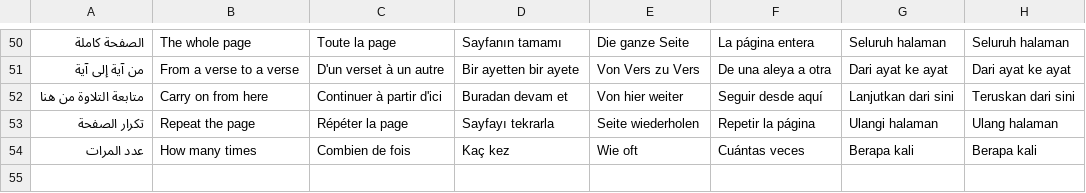
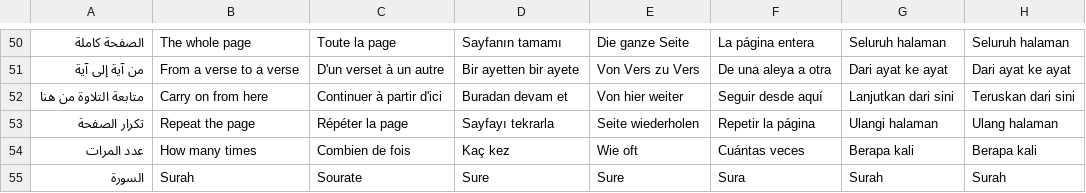
Before and after one commit to kouwis/Alzkr, a TSV file: scripts/i18n/tr14.tsv, drawn as a sheet; only a part is shown, gaps mark what is left out; the diff names each change by its address in the sheet, - before the commit and + after, or states it on an @@ line.

```diff
--- a/scripts/i18n/tr14.tsv
+++ b/scripts/i18n/tr14.tsv
+row 55: السورة | Surah | Sourate | Sure | Sure | Sura | Surah | Surah
```
Also changed, not shown: 9 other files.
